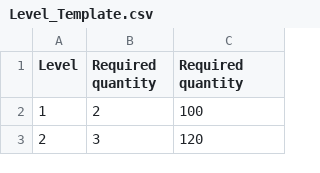
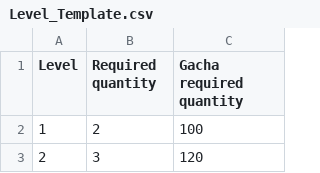
Before and after one commit to gcjung/project_ss, a CSV file: Assets/Resources/data/Level_Template.csv, drawn as a sheet; only a part is shown.

```diff
--- a/Assets/Resources/data/Level_Template.csv
+++ b/Assets/Resources/data/Level_Template.csv
@@ -1,2 +1,2 @@
-Level,Required quantity,Required quantity
+Level,Required quantity,Gacha required quantity
 1,2,100
```
Also changed, not shown: 1 other file.
